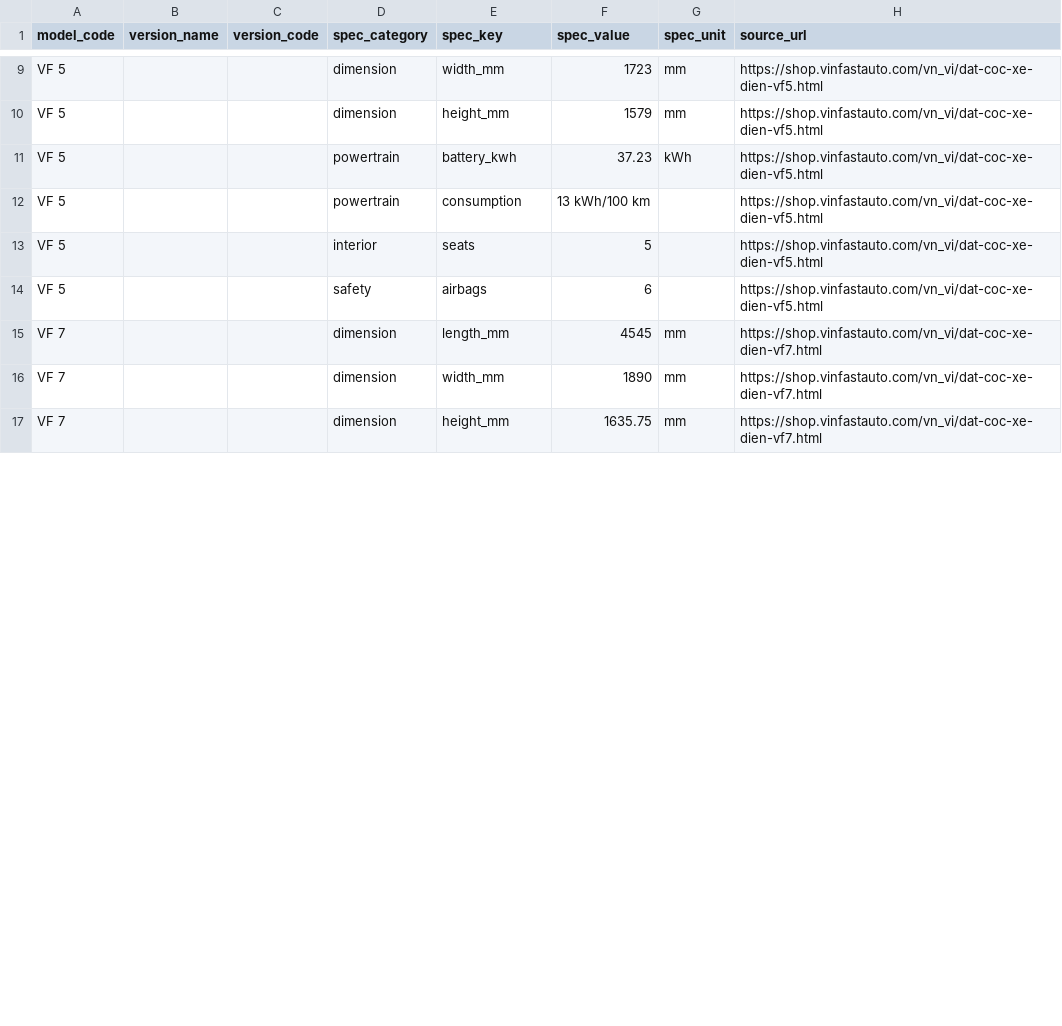
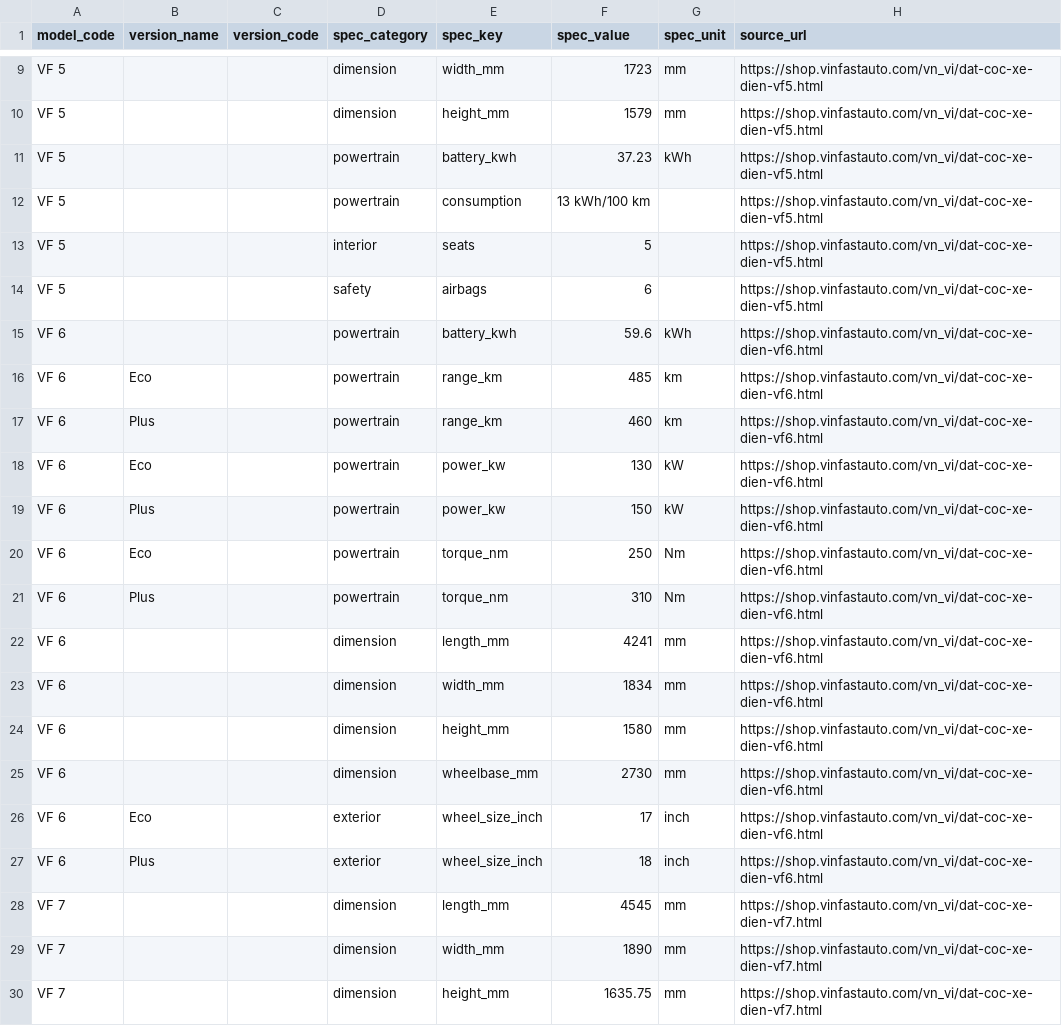
Before and after one commit to giangkh1908/Vinfast-RAG, a CSV file: data/clean/v1/postgres/specs.csv, drawn as a sheet; only a part is shown, gaps mark what is left out; the diff covers the shown part only; the diff names each change by its address in the sheet, - before the commit and + after, or states it on an @@ line.

```diff
--- a/data/clean/v1/postgres/specs.csv
+++ b/data/clean/v1/postgres/specs.csv
+row 15: VF 6 |  |  | powertrain | battery_kwh | 59.6 | kWh | https://shop.vinfastauto.com/vn_vi/dat-coc-xe-dien-vf6.html
+row 16: VF 6 | Eco |  | powertrain | range_km | 485 | km | https://shop.vinfastauto.com/vn_vi/dat-coc-xe-dien-vf6.html
+row 17: VF 6 | Plus |  | powertrain | range_km | 460 | km | https://shop.vinfastauto.com/vn_vi/dat-coc-xe-dien-vf6.html
+row 18: VF 6 | Eco |  | powertrain | power_kw | 130 | kW | https://shop.vinfastauto.com/vn_vi/dat-coc-xe-dien-vf6.html
+row 19: VF 6 | Plus |  | powertrain | power_kw | 150 | kW | https://shop.vinfastauto.com/vn_vi/dat-coc-xe-dien-vf6.html
+row 20: VF 6 | Eco |  | powertrain | torque_nm | 250 | Nm | https://shop.vinfastauto.com/vn_vi/dat-coc-xe-dien-vf6.html
+row 21: VF 6 | Plus |  | powertrain | torque_nm | 310 | Nm | https://shop.vinfastauto.com/vn_vi/dat-coc-xe-dien-vf6.html
+row 22: VF 6 |  |  | dimension | length_mm | 4241 | mm | https://shop.vinfastauto.com/vn_vi/dat-coc-xe-dien-vf6.html
+row 23: VF 6 |  |  | dimension | width_mm | 1834 | mm | https://shop.vinfastauto.com/vn_vi/dat-coc-xe-dien-vf6.html
+row 24: VF 6 |  |  | dimension | height_mm | 1580 | mm | https://shop.vinfastauto.com/vn_vi/dat-coc-xe-dien-vf6.html
+row 25: VF 6 |  |  | dimension | wheelbase_mm | 2730 | mm | https://shop.vinfastauto.com/vn_vi/dat-coc-xe-dien-vf6.html
+row 26: VF 6 | Eco |  | exterior | wheel_size_inch | 17 | inch | https://shop.vinfastauto.com/vn_vi/dat-coc-xe-dien-vf6.html
+row 27: VF 6 | Plus |  | exterior | wheel_size_inch | 18 | inch | https://shop.vinfastauto.com/vn_vi/dat-coc-xe-dien-vf6.html
```
Also changed, not shown: 9 added rows, 1 removed row and 27 edited cells elsewhere in this file, 6 other files.
